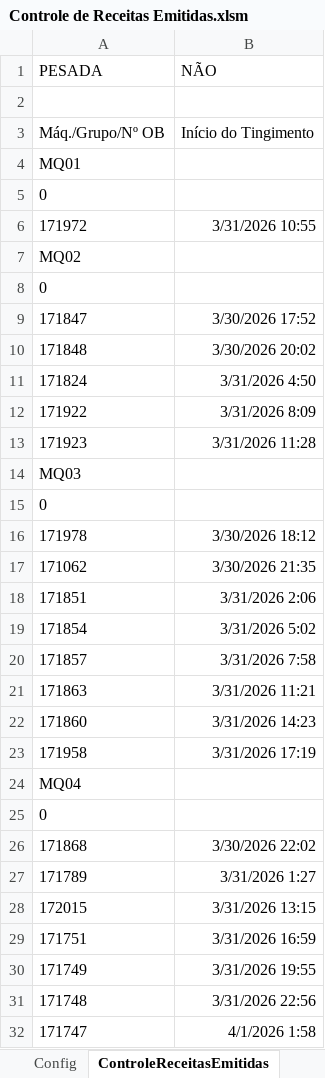
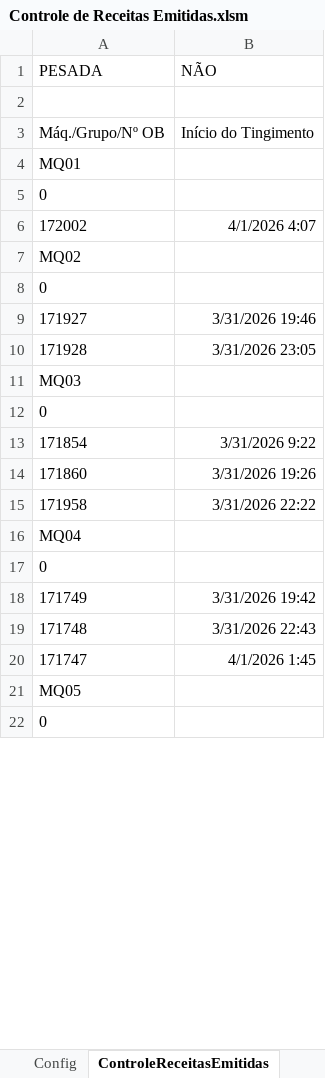
Before and after one commit to GabrielDiasNN/Automacoes-CR, an Excel workbook: Receitas Emitidas/Controle de Receitas Emitidas.xlsm, sheet ControleReceitasEmitidas, drawn as a sheet; only a part is shown; the shorter side is filled out with more unchanged rows; values as stored, in another font and other column widths than the file's, no borders; removed rows and columns are numbered as before the commit, all else as after; the diff covers the shown part only; the diff names each change by its address in the sheet, - before the commit and + after, or states it on an @@ line.

```diff
--- a/Receitas Emitidas/Controle de Receitas Emitidas.xlsm (sheet ControleReceitasEmitidas)
+++ b/Receitas Emitidas/Controle de Receitas Emitidas.xlsm (sheet ControleReceitasEmitidas)
-row 6: 171972 | 3/31/2026 10:55
+row 6: 172002 | 4/1/2026 4:07
-row 9: 171847 | 3/30/2026 17:52
-row 10: 171848 | 3/30/2026 20:02
-row 11: 171824 | 3/31/2026 4:50
-row 12: 171922 | 3/31/2026 8:09
-row 13: 171923 | 3/31/2026 11:28
+row 9: 171927 | 3/31/2026 19:46
+row 10: 171928 | 3/31/2026 23:05
-row 16: 171978 | 3/30/2026 18:12
-row 17: 171062 | 3/30/2026 21:35
-row 18: 171851 | 3/31/2026 2:06
-B13 (NÃO): 3/31/2026 5:02
+B13 (NÃO): 3/31/2026 9:22
-row 20: 171857 | 3/31/2026 7:58
-row 21: 171863 | 3/31/2026 11:21
-B14 (NÃO): 3/31/2026 14:23
+B14 (NÃO): 3/31/2026 19:26
-B15 (NÃO): 3/31/2026 17:19
+B15 (NÃO): 3/31/2026 22:22
-row 26: 171868 | 3/30/2026 22:02
-row 27: 171789 | 3/31/2026 1:27
-row 28: 172015 | 3/31/2026 13:15
-row 29: 171751 | 3/31/2026 16:59
-B18 (NÃO): 3/31/2026 19:55
+B18 (NÃO): 3/31/2026 19:42
-B19 (NÃO): 3/31/2026 22:56
+B19 (NÃO): 3/31/2026 22:43
-B20 (NÃO): 4/1/2026 1:58
+B20 (NÃO): 4/1/2026 1:45
```
Also changed, not shown: 18 added rows, 59 removed rows and 10 edited cells elsewhere in this sheet, Montagem de Terceirizados/Validador_Notas_Montagem.xlsm, Receitas Bloqueadas/Receitas Bloqueadas.xlsm, 11 other files.
